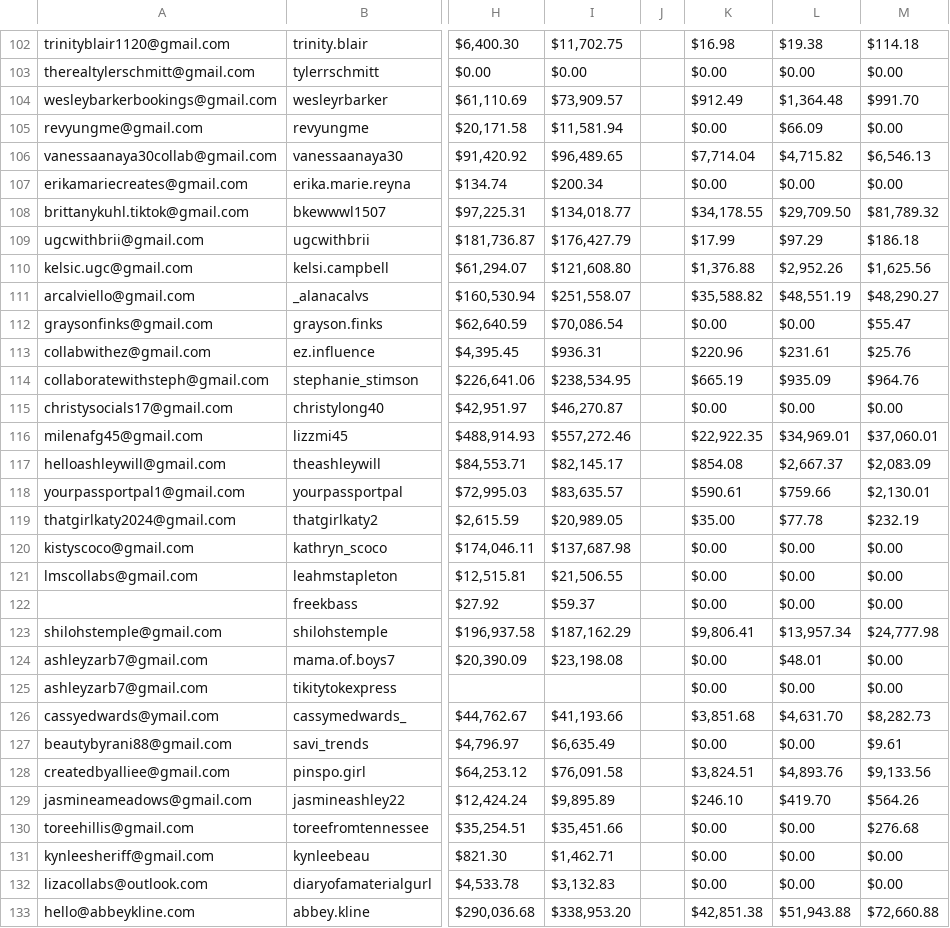
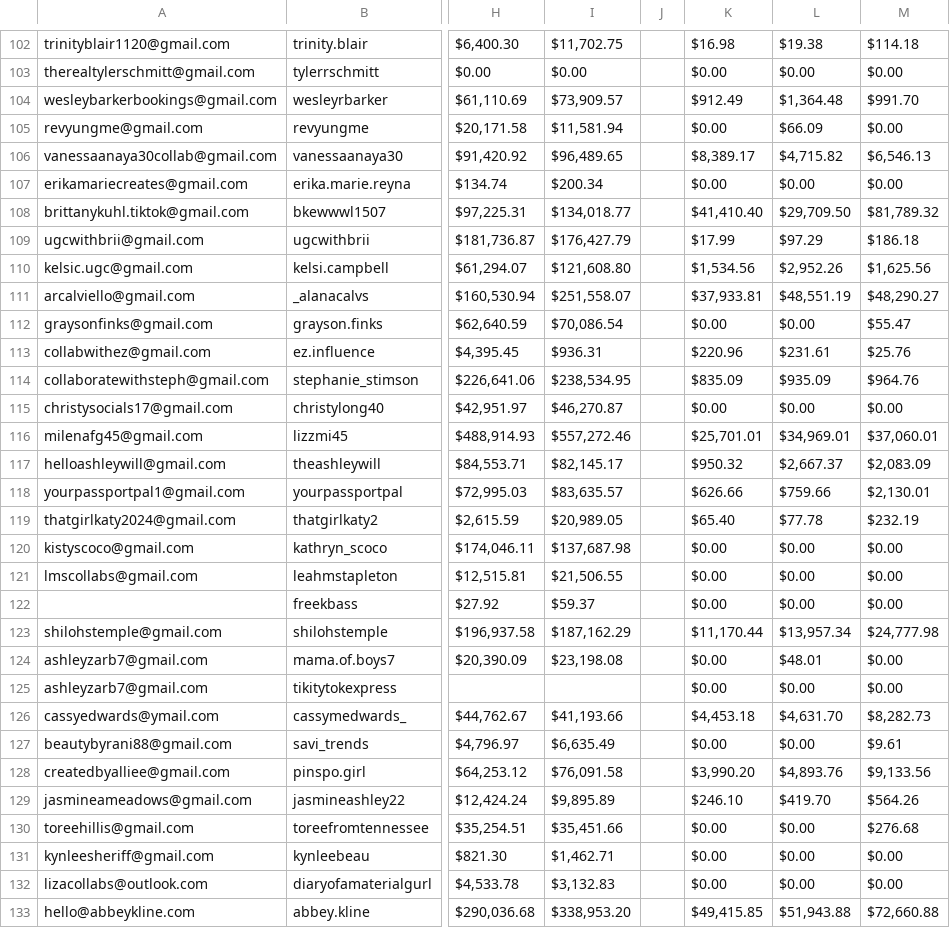
Before and after one commit to ceyre-boop/TABOOST-Shop, a CSV file: data/shop/history.csv, drawn as a sheet; only a part is shown, gaps mark what is left out; the diff covers the shown part only; the diff names each change by its address in the sheet, - before the commit and + after, or states it on an @@ line.

Commit message:
Auto-sync: History @ 2026-08-03T20:48:58.854Z

```diff
--- a/data/shop/history.csv
+++ b/data/shop/history.csv
-K106: $7,714.04
+K106: $8,389.17
-K108: $34,178.55
+K108: $41,410.40
-K110: $1,376.88
+K110: $1,534.56
-K111: $35,588.82
+K111: $37,933.81
-K114: $665.19
+K114: $835.09
-K116: $22,922.35
+K116: $25,701.01
-K117: $854.08
+K117: $950.32
-K118: $590.61
+K118: $626.66
-K119: $35.00
+K119: $65.40
-K123: $9,806.41
+K123: $11,170.44
-K126: $3,851.68
+K126: $4,453.18
-K128: $3,824.51
+K128: $3,990.20
-K133: $42,851.38
+K133: $49,415.85
```
Also changed, not shown: 62 edited cells elsewhere in this file.
